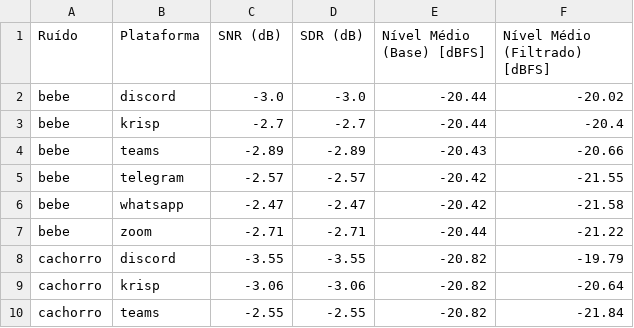
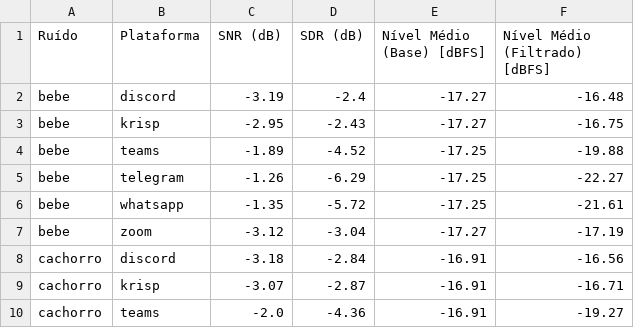
Before and after one commit to fabi0casa/filtros-de-ruidos, a CSV file: python/metricas_comparativas.csv, drawn as a sheet; only a part is shown; the diff covers the shown part only.

Commit message:
fix: corringdo calculo das metricas

```diff
--- a/python/metricas_comparativas.csv
+++ b/python/metricas_comparativas.csv
@@ -1,10 +1,10 @@
 Ruído,Plataforma,SNR (dB),SDR (dB),Nível Médio (Base) [dBFS],Nível Médio (Filtrado) [dBFS]
-bebe,discord,-3.0,-3.0,-20.44,-20.02
-bebe,krisp,-2.7,-2.7,-20.44,-20.4
-bebe,teams,-2.89,-2.89,-20.43,-20.66
-bebe,telegram,-2.57,-2.57,-20.42,-21.55
-bebe,whatsapp,-2.47,-2.47,-20.42,-21.58
-bebe,zoom,-2.71,-2.71,-20.44,-21.22
-cachorro,discord,-3.55,-3.55,-20.82,-19.79
-cachorro,krisp,-3.06,-3.06,-20.82,-20.64
-cachorro,teams,-2.55,-2.55,-20.82,-21.84
+bebe,discord,-3.19,-2.4,-17.27,-16.48
+bebe,krisp,-2.95,-2.43,-17.27,-16.75
+bebe,teams,-1.89,-4.52,-17.25,-19.88
+bebe,telegram,-1.26,-6.29,-17.25,-22.27
+bebe,whatsapp,-1.35,-5.72,-17.25,-21.61
+bebe,zoom,-3.12,-3.04,-17.27,-17.19
+cachorro,discord,-3.18,-2.84,-16.91,-16.56
+cachorro,krisp,-3.07,-2.87,-16.91,-16.71
+cachorro,teams,-2.0,-4.36,-16.91,-19.27
```
Also changed, not shown: 84 edited cells elsewhere in this file, 1 other file.
